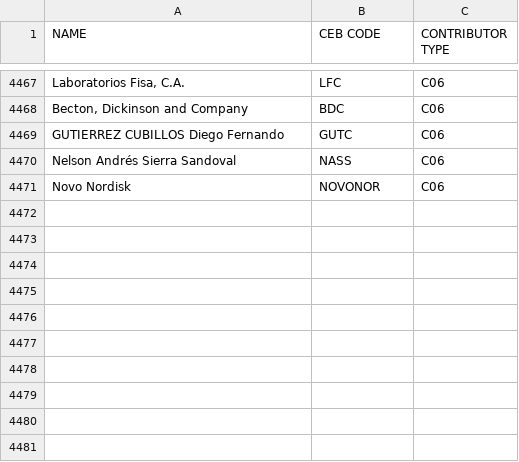
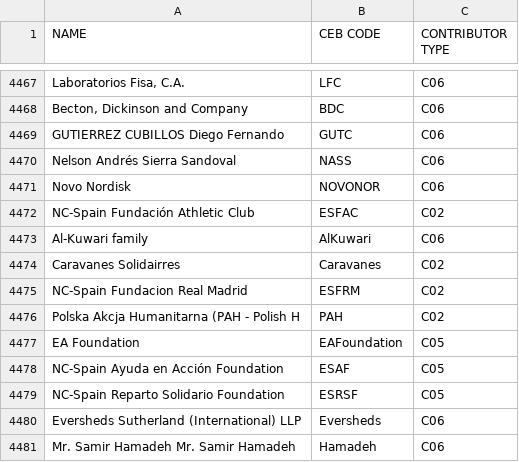
Before and after one commit to CEB-HLCM/FS-Public-Codes, a CSV file: DONORS.csv, drawn as a sheet; only a part is shown, gaps mark what is left out; the diff names each change by its address in the sheet, - before the commit and + after, or states it on an @@ line.

Commit message:
Updated DONORS

```diff
--- a/DONORS.csv
+++ b/DONORS.csv
+row 4472: NC-Spain Fundación Athletic Club | ESFAC | C02
+row 4473: Al-Kuwari family | AlKuwari | C06
+row 4474: Caravanes Solidairres | Caravanes | C02
+row 4475: NC-Spain Fundacion Real Madrid | ESFRM | C02
+row 4476: Polska Akcja Humanitarna (PAH - Polish H | PAH | C02
+row 4477: EA Foundation | EAFoundation | C05
+row 4478: NC-Spain Ayuda en Acción Foundation | ESAF | C05
+row 4479: NC-Spain Reparto Solidario Foundation | ESRSF | C05
+row 4480: Eversheds Sutherland (International) LLP | Eversheds | C06
+row 4481: Mr. Samir Hamadeh Mr. Samir Hamadeh | Hamadeh | C06
```
